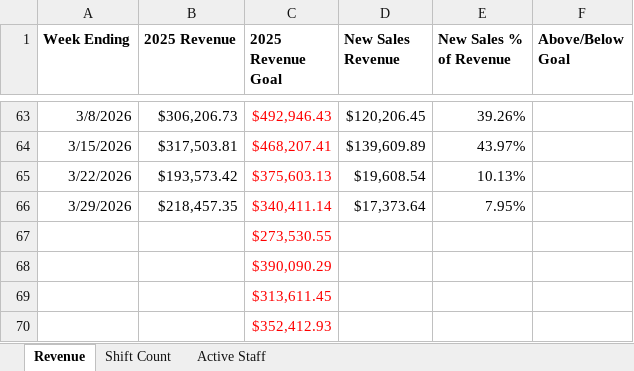
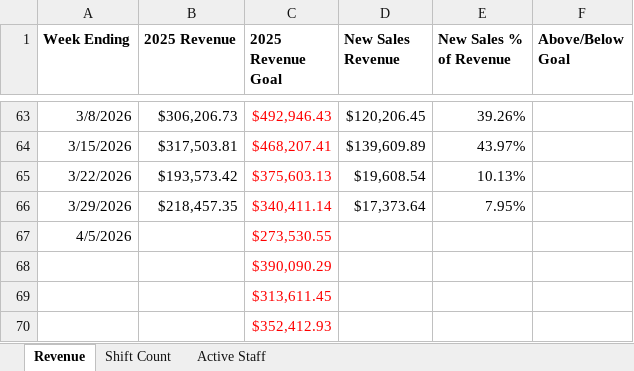
Before and after one commit to JBiddlecome/GoLive_Staffing, an Excel workbook: Sales and Staffing Charts.xlsx, sheet Revenue, drawn as a sheet; only a part is shown, gaps mark what is left out; values as stored, in another font and other column widths than the file's, no borders; the diff names each change by its address in the sheet, - before the commit and + after, or states it on an @@ line.

```diff
--- a/Sales and Staffing Charts.xlsx (sheet Revenue)
+++ b/Sales and Staffing Charts.xlsx (sheet Revenue)
-A67 (Week Ending): (empty)
+A67 (Week Ending): 4/5/2026
```
Also changed, not shown: sheet Active Staff, 2 other files.
